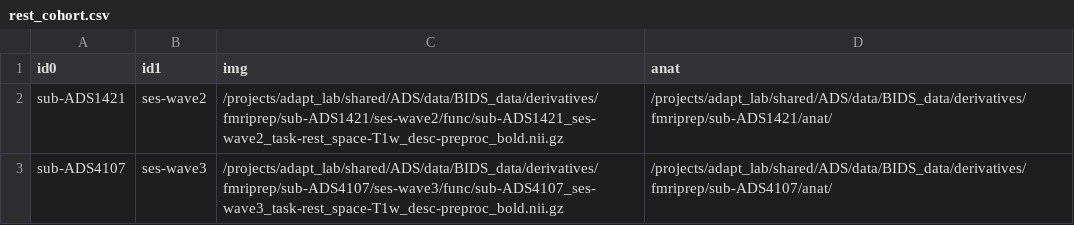
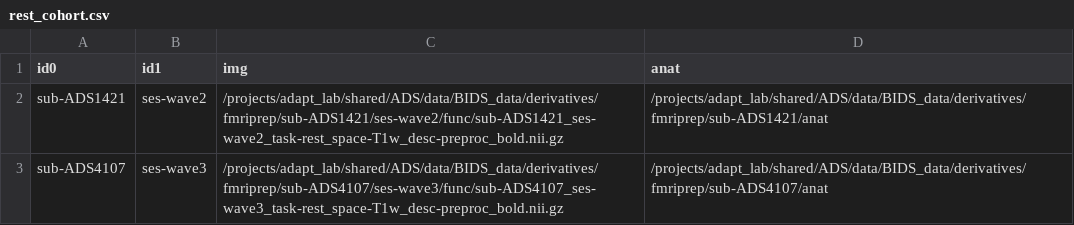
Before and after one commit to uo-adapt/ADS_Scripts, a CSV file: rsfMRI/xcpEngine/rest_cohort.csv, drawn as a sheet.

Commit message:
mc

```diff
--- a/rsfMRI/xcpEngine/rest_cohort.csv
+++ b/rsfMRI/xcpEngine/rest_cohort.csv
@@ -1,3 +1,3 @@
 id0,id1,img,anat
-sub-ADS1421,ses-wave2,/projects/adapt_lab/shared/ADS/data/BIDS_data/derivatives/fmriprep/sub-ADS1421/ses-wave2/func/sub-ADS1421_ses-wave2_task-rest_space-T1w_desc-preproc_bold.nii.gz,/projects/adapt_lab/shared/ADS/data/BIDS_data/derivatives/fmriprep/sub-ADS1421/anat/
-sub-ADS4107,ses-wave3,/projects/adapt_lab/shared/ADS/data/BIDS_data/derivatives/fmriprep/sub-ADS4107/ses-wave3/func/sub-ADS4107_ses-wave3_task-rest_space-T1w_desc-preproc_bold.nii.gz,/projects/adapt_lab/shared/ADS/data/BIDS_data/derivatives/fmriprep/sub-ADS4107/anat/
+sub-ADS1421,ses-wave2,/projects/adapt_lab/shared/ADS/data/BIDS_data/derivatives/fmriprep/sub-ADS1421/ses-wave2/func/sub-ADS1421_ses-wave2_task-rest_space-T1w_desc-preproc_bold.nii.gz,/projects/adapt_lab/shared/ADS/data/BIDS_data/derivatives/fmriprep/sub-ADS1421/anat
+sub-ADS4107,ses-wave3,/projects/adapt_lab/shared/ADS/data/BIDS_data/derivatives/fmriprep/sub-ADS4107/ses-wave3/func/sub-ADS4107_ses-wave3_task-rest_space-T1w_desc-preproc_bold.nii.gz,/projects/adapt_lab/shared/ADS/data/BIDS_data/derivatives/fmriprep/sub-ADS4107/anat
```
